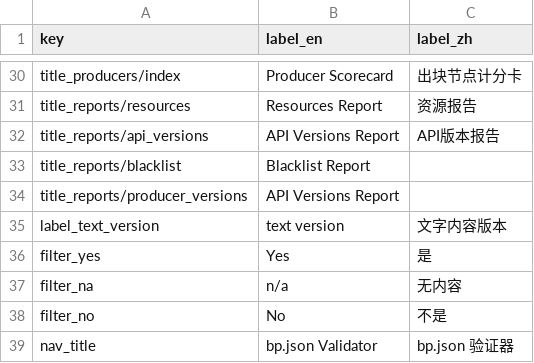
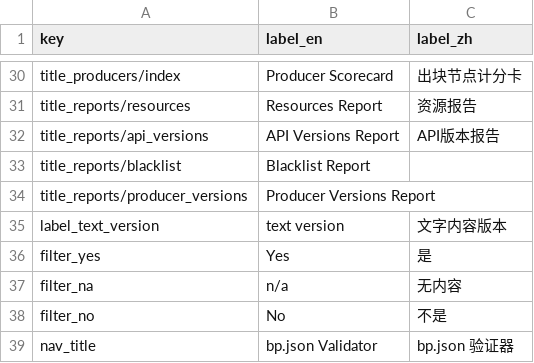
Before and after one commit to EOS-Nation/bpvalidate, a CSV file: config/labels.csv, drawn as a sheet; only a part is shown, gaps mark what is left out.

Commit message:
fix report title

```diff
--- a/config/labels.csv
+++ b/config/labels.csv
@@ -33,3 +33,3 @@ title_reports/api_versions,API Versions Report,API版本报告
 title_reports/blacklist,Blacklist Report,
-title_reports/producer_versions,API Versions Report,
+title_reports/producer_versions,Producer Versions Report,
 label_text_version,text version,文字内容版本
```
